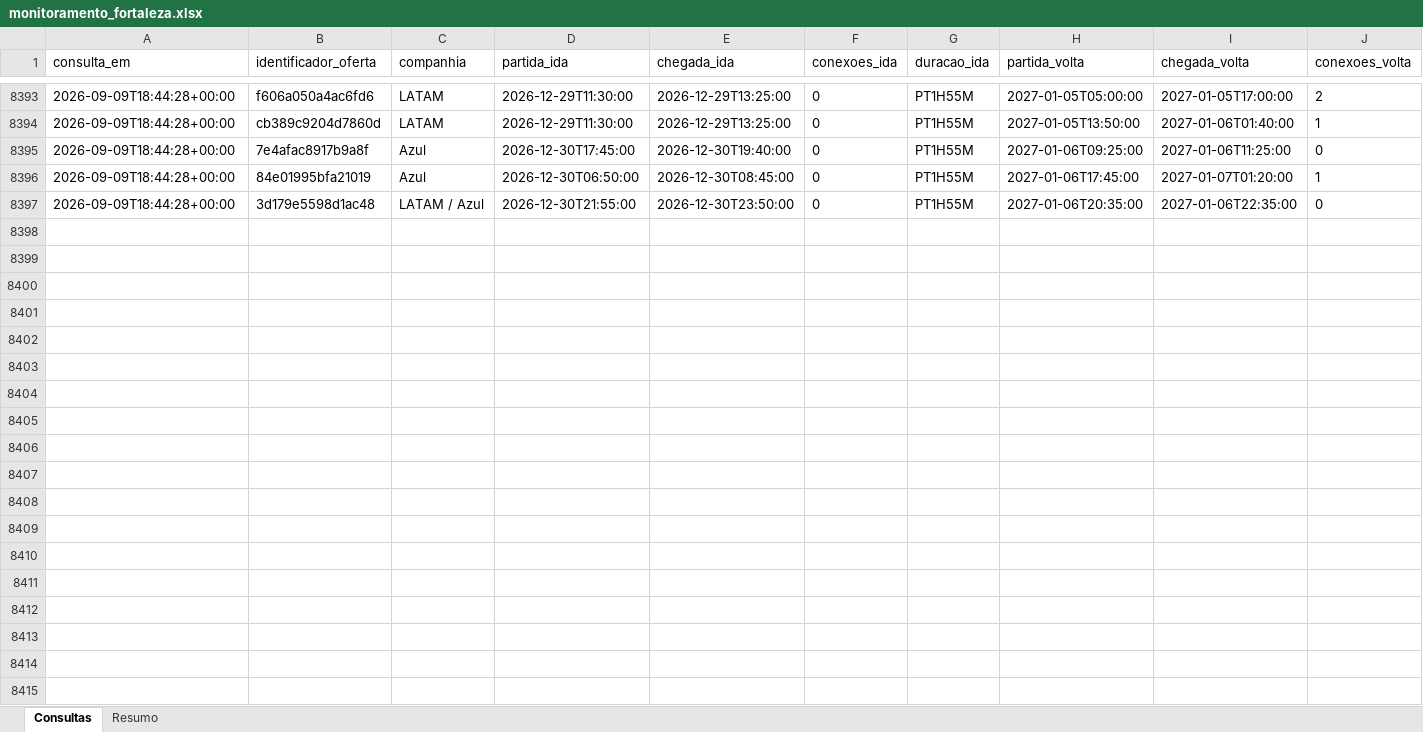
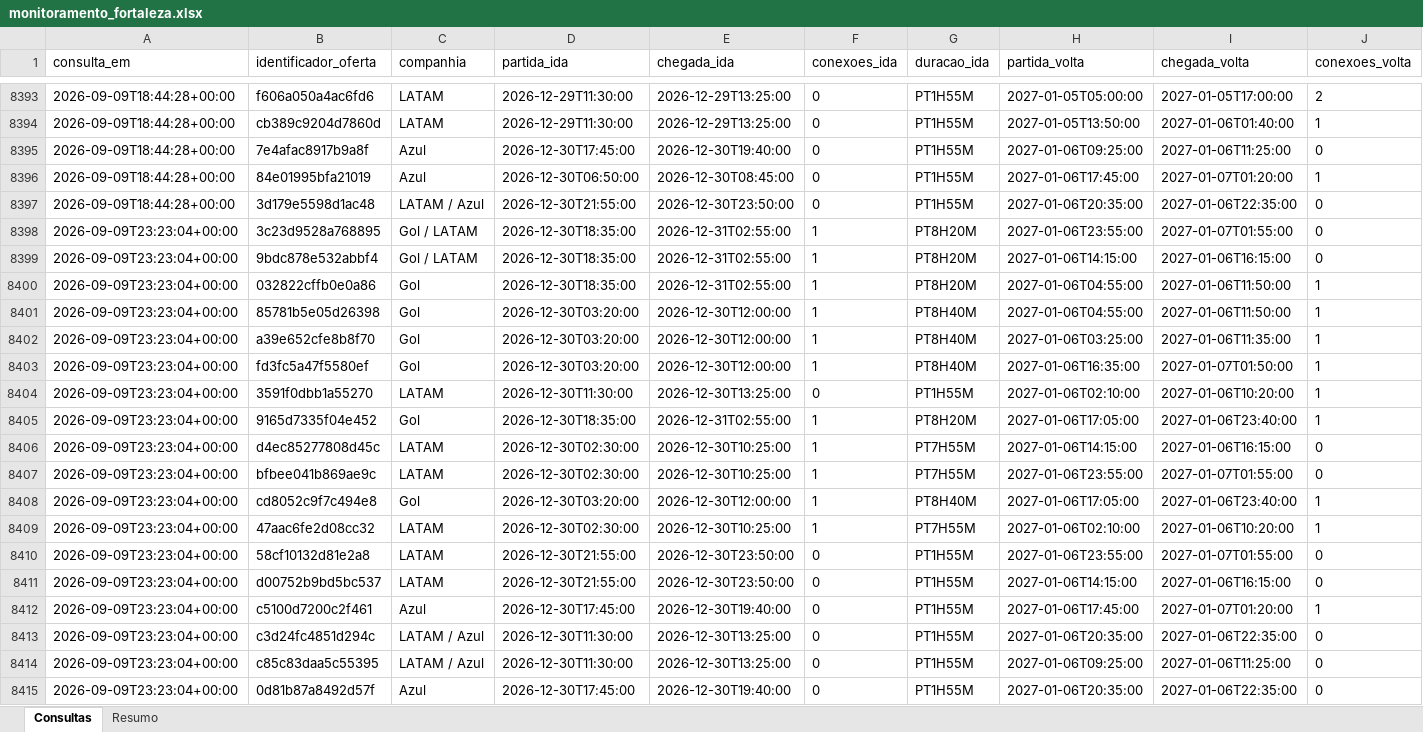
Before and after one commit to asouzaa/monitora-voos, an Excel workbook: docs/monitoramento_fortaleza.xlsx, sheet Consultas, drawn as a sheet; only a part is shown, gaps mark what is left out; values as stored, in another font and other column widths than the file's, no borders; rows hold the shown columns only; the diff covers the shown part only; the diff names each change by its address in the sheet, - before the commit and + after, or states it on an @@ line.

```diff
--- a/docs/monitoramento_fortaleza.xlsx (sheet Consultas)
+++ b/docs/monitoramento_fortaleza.xlsx (sheet Consultas)
+row 8398: 2026-09-09T23:23:04+00:00 | 3c23d9528a768895 | Gol / LATAM | 2026-12-30T18:35:00 | 2026-12-31T02:55:00 | 1 | PT8H20M | 2027-01-06T23:55:00 | 2027-01-07T01:55:00 | 0
+row 8399: 2026-09-09T23:23:04+00:00 | 9bdc878e532abbf4 | Gol / LATAM | 2026-12-30T18:35:00 | 2026-12-31T02:55:00 | 1 | PT8H20M | 2027-01-06T14:15:00 | 2027-01-06T16:15:00 | 0
+row 8400: 2026-09-09T23:23:04+00:00 | 032822cffb0e0a86 | Gol | 2026-12-30T18:35:00 | 2026-12-31T02:55:00 | 1 | PT8H20M | 2027-01-06T04:55:00 | 2027-01-06T11:50:00 | 1
+row 8401: 2026-09-09T23:23:04+00:00 | 85781b5e05d26398 | Gol | 2026-12-30T03:20:00 | 2026-12-30T12:00:00 | 1 | PT8H40M | 2027-01-06T04:55:00 | 2027-01-06T11:50:00 | 1
+row 8402: 2026-09-09T23:23:04+00:00 | a39e652cfe8b8f70 | Gol | 2026-12-30T03:20:00 | 2026-12-30T12:00:00 | 1 | PT8H40M | 2027-01-06T03:25:00 | 2027-01-06T11:35:00 | 1
+row 8403: 2026-09-09T23:23:04+00:00 | fd3fc5a47f5580ef | Gol | 2026-12-30T03:20:00 | 2026-12-30T12:00:00 | 1 | PT8H40M | 2027-01-06T16:35:00 | 2027-01-07T01:50:00 | 1
+row 8404: 2026-09-09T23:23:04+00:00 | 3591f0dbb1a55270 | LATAM | 2026-12-30T11:30:00 | 2026-12-30T13:25:00 | 0 | PT1H55M | 2027-01-06T02:10:00 | 2027-01-06T10:20:00 | 1
+row 8405: 2026-09-09T23:23:04+00:00 | 9165d7335f04e452 | Gol | 2026-12-30T18:35:00 | 2026-12-31T02:55:00 | 1 | PT8H20M | 2027-01-06T17:05:00 | 2027-01-06T23:40:00 | 1
+row 8406: 2026-09-09T23:23:04+00:00 | d4ec85277808d45c | LATAM | 2026-12-30T02:30:00 | 2026-12-30T10:25:00 | 1 | PT7H55M | 2027-01-06T14:15:00 | 2027-01-06T16:15:00 | 0
+row 8407: 2026-09-09T23:23:04+00:00 | bfbee041b869ae9c | LATAM | 2026-12-30T02:30:00 | 2026-12-30T10:25:00 | 1 | PT7H55M | 2027-01-06T23:55:00 | 2027-01-07T01:55:00 | 0
+row 8408: 2026-09-09T23:23:04+00:00 | cd8052c9f7c494e8 | Gol | 2026-12-30T03:20:00 | 2026-12-30T12:00:00 | 1 | PT8H40M | 2027-01-06T17:05:00 | 2027-01-06T23:40:00 | 1
+row 8409: 2026-09-09T23:23:04+00:00 | 47aac6fe2d08cc32 | LATAM | 2026-12-30T02:30:00 | 2026-12-30T10:25:00 | 1 | PT7H55M | 2027-01-06T02:10:00 | 2027-01-06T10:20:00 | 1
+row 8410: 2026-09-09T23:23:04+00:00 | 58cf10132d81e2a8 | LATAM | 2026-12-30T21:55:00 | 2026-12-30T23:50:00 | 0 | PT1H55M | 2027-01-06T23:55:00 | 2027-01-07T01:55:00 | 0
+row 8411: 2026-09-09T23:23:04+00:00 | d00752b9bd5bc537 | LATAM | 2026-12-30T21:55:00 | 2026-12-30T23:50:00 | 0 | PT1H55M | 2027-01-06T14:15:00 | 2027-01-06T16:15:00 | 0
+row 8412: 2026-09-09T23:23:04+00:00 | c5100d7200c2f461 | Azul | 2026-12-30T17:45:00 | 2026-12-30T19:40:00 | 0 | PT1H55M | 2027-01-06T17:45:00 | 2027-01-07T01:20:00 | 1
+row 8413: 2026-09-09T23:23:04+00:00 | c3d24fc4851d294c | LATAM / Azul | 2026-12-30T11:30:00 | 2026-12-30T13:25:00 | 0 | PT1H55M | 2027-01-06T20:35:00 | 2027-01-06T22:35:00 | 0
+row 8414: 2026-09-09T23:23:04+00:00 | c85c83daa5c55395 | LATAM / Azul | 2026-12-30T11:30:00 | 2026-12-30T13:25:00 | 0 | PT1H55M | 2027-01-06T09:25:00 | 2027-01-06T11:25:00 | 0
+row 8415: 2026-09-09T23:23:04+00:00 | 0d81b87a8492d57f | Azul | 2026-12-30T17:45:00 | 2026-12-30T19:40:00 | 0 | PT1H55M | 2027-01-06T20:35:00 | 2027-01-06T22:35:00 | 0
```
Also changed, not shown: 2 added rows elsewhere in this sheet, sheet Resumo, docs/monitoramento_joao_pessoa.xlsx, docs/monitoramento_maceio.xlsx, 9 other files.
